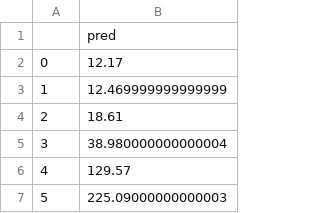
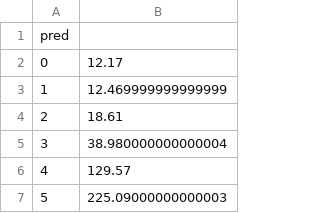
Before and after one commit to KevinG91/Bike_rental_machine_learning, a CSV file: KevinG91.csv, drawn as a sheet; only a part is shown.

Commit message:
update

```diff
--- a/KevinG91.csv
+++ b/KevinG91.csv
@@ -1,2 +1,2 @@
-,pred
+pred
 0,12.17
```
